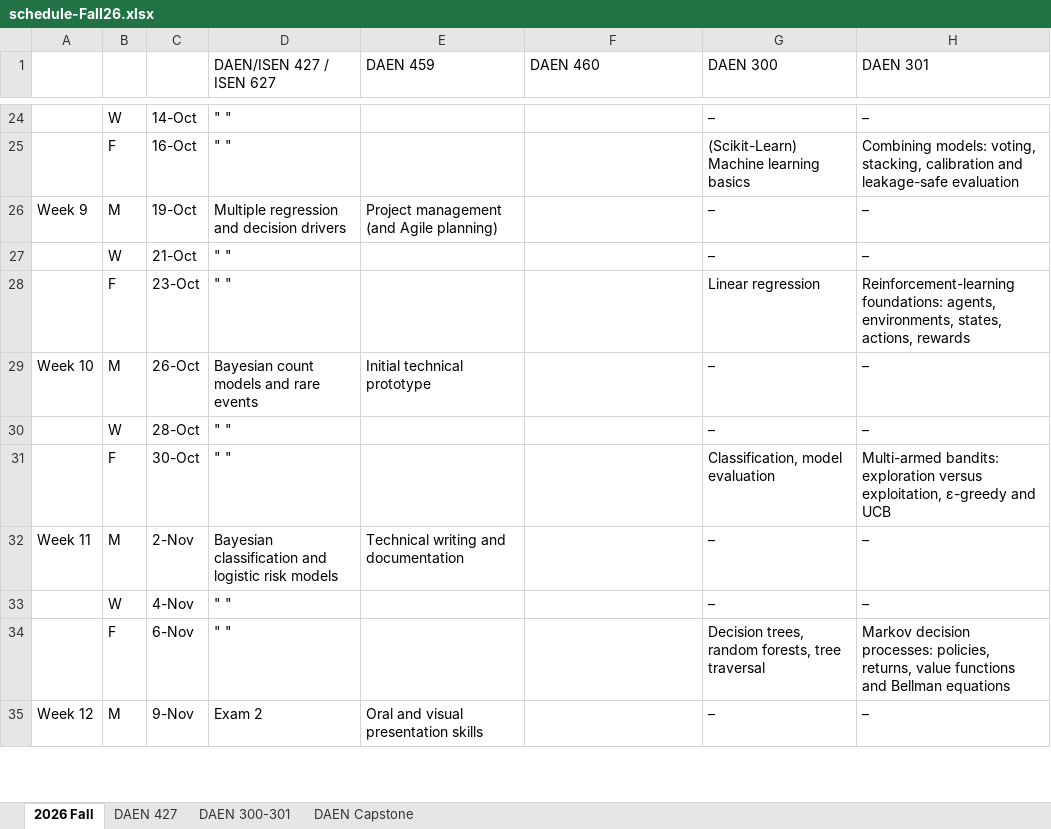
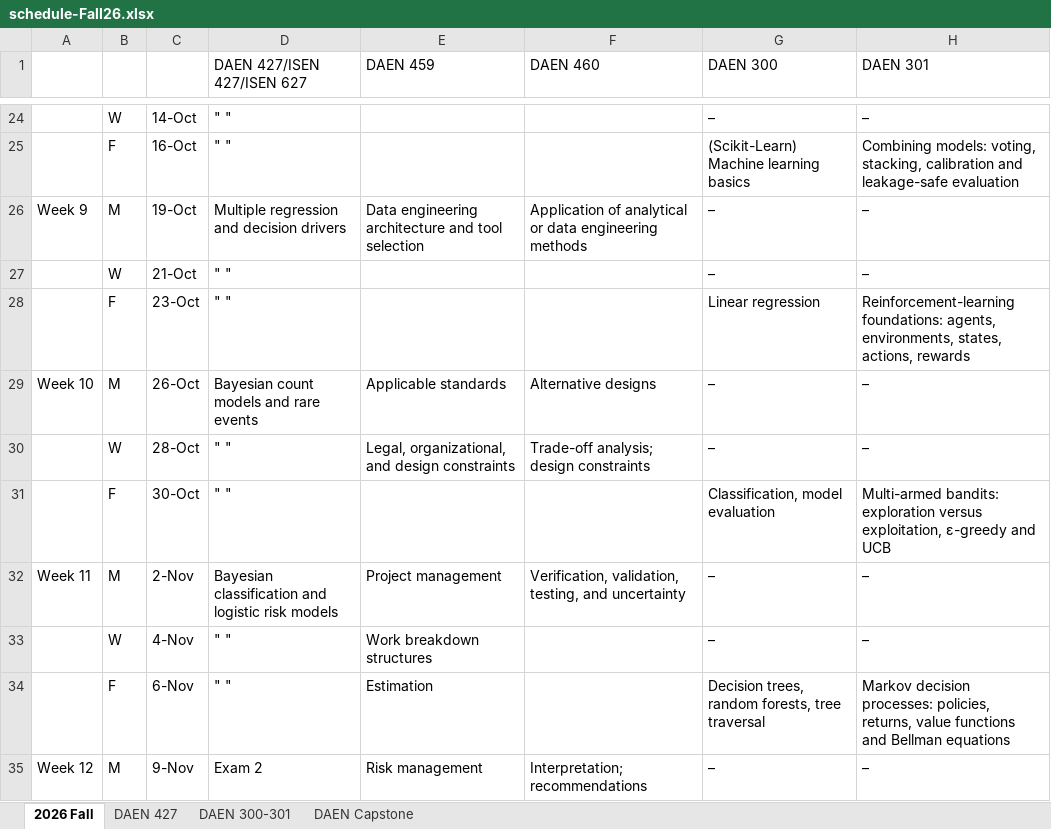
Before and after one commit to abuabara/abuabara.github.io, an Excel workbook: schedule-Fall26.xlsx, sheet 2026 Fall, drawn as a sheet; only a part is shown, gaps mark what is left out; values as stored, in another font and other column widths than the file's, no cell formats; the diff covers the shown part only; the diff names each change by its address in the sheet, - before the commit and + after, or states it on an @@ line.

```diff
--- a/schedule-Fall26.xlsx (sheet 2026 Fall)
+++ b/schedule-Fall26.xlsx (sheet 2026 Fall)
-D1: DAEN/ISEN 427 / ISEN 627
+D1: DAEN 427/ISEN 427/ISEN 627
-E26 (DAEN 459): Project management (and Agile planning)
+E26 (DAEN 459): Data engineering architecture and tool selection
-F26 (DAEN 460): (empty)
+F26 (DAEN 460): Application of analytical or data engineering methods
-E29 (DAEN 459): Initial technical prototype
+E29 (DAEN 459): Applicable standards
-F29 (DAEN 460): (empty)
+F29 (DAEN 460): Alternative designs
-E30 (DAEN 459): (empty)
+E30 (DAEN 459): Legal, organizational, and design constraints
-F30 (DAEN 460): (empty)
+F30 (DAEN 460): Trade-off analysis; design constraints
-E32 (DAEN 459): Technical writing and documentation
+E32 (DAEN 459): Project management
-F32 (DAEN 460): (empty)
+F32 (DAEN 460): Verification, validation, testing, and uncertainty
-E33 (DAEN 459): (empty)
+E33 (DAEN 459): Work breakdown structures
-E34 (DAEN 459): (empty)
+E34 (DAEN 459): Estimation
-E35 (DAEN 459): Oral and visual presentation skills
+E35 (DAEN 459): Risk management
-F35 (DAEN 460): (empty)
+F35 (DAEN 460): Interpretation; recommendations
```
Also changed, not shown: 42 edited cells elsewhere in this sheet, sheet DAEN Capstone, sheet DAEN 427, sheet DAEN 300-301, cell formats, 4 other files.
